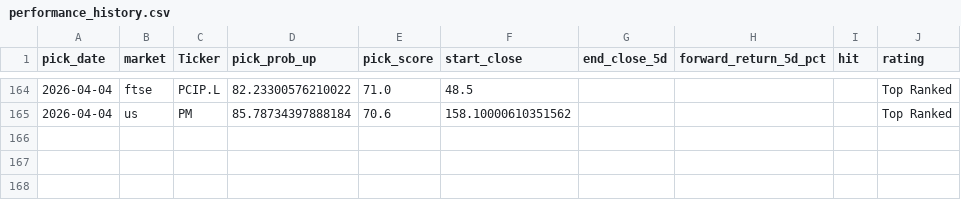
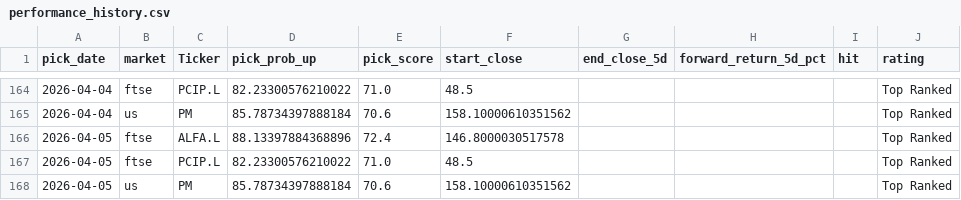
Before and after one commit to Toby0603/AlphaRank, a CSV file: performance_history.csv, drawn as a sheet; only a part is shown, gaps mark what is left out; the diff names each change by its address in the sheet, - before the commit and + after, or states it on an @@ line.

```diff
--- a/performance_history.csv
+++ b/performance_history.csv
+row 166: 2026-04-05 | ftse | ALFA.L | 88.13397884368896 | 72.4 | 146.8000030517578 |  |  |  | Top Ranked
+row 167: 2026-04-05 | ftse | PCIP.L | 82.23300576210022 | 71.0 | 48.5 |  |  |  | Top Ranked
+row 168: 2026-04-05 | us | PM | 85.78734397888184 | 70.6 | 158.10000610351562 |  |  |  | Top Ranked
```
Also changed, not shown: benchmark_summary.csv, results_us.csv, 1 other file.
